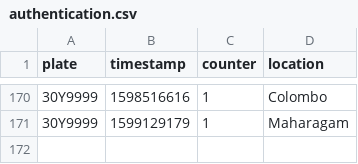
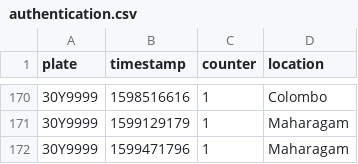
Before and after one commit to Ravindu-Dilshan/ThatsMySpot, a CSV file: api/authentication.csv, drawn as a sheet; only a part is shown, gaps mark what is left out; the diff names each change by its address in the sheet, - before the commit and + after, or states it on an @@ line.

```diff
--- a/api/authentication.csv
+++ b/api/authentication.csv
+row 172: 30Y9999 | 1599471796 | 1 | Maharagam
```
Also changed, not shown: 5 other files.
